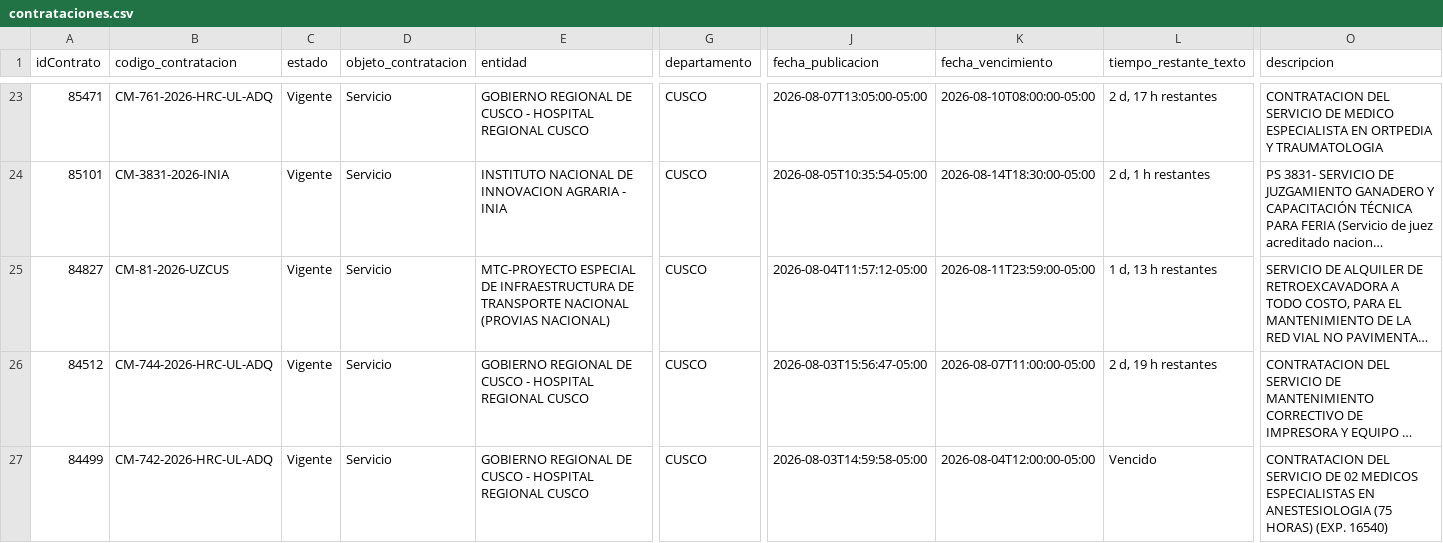
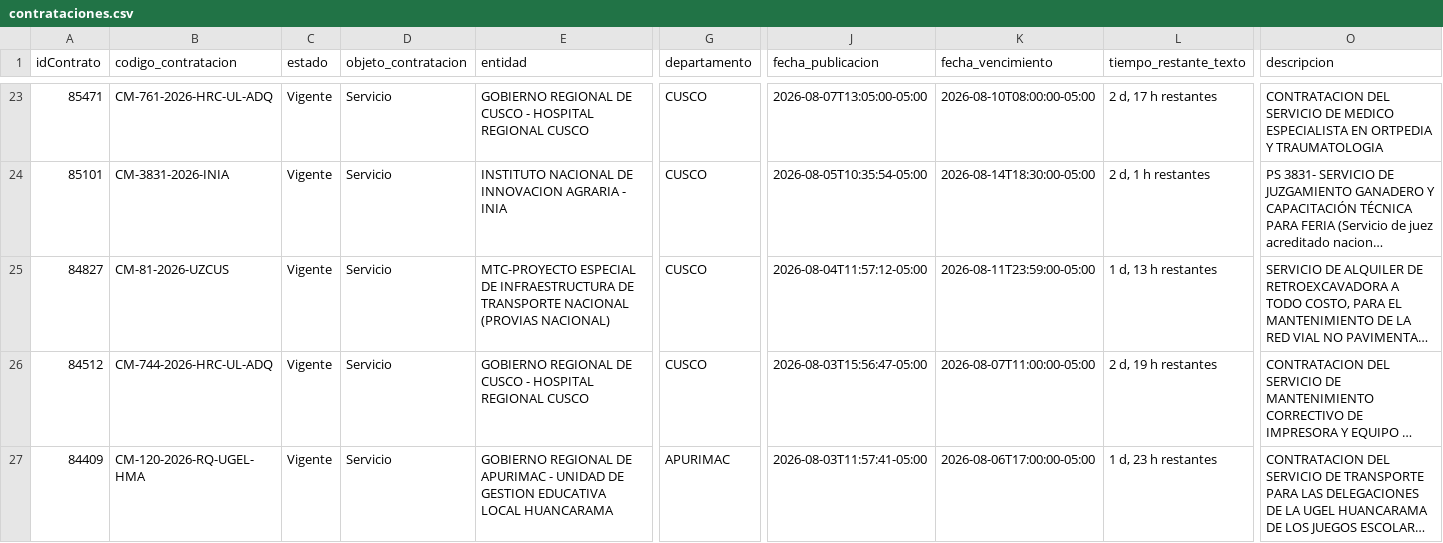
Before and after one commit to Natgato/monitor-seace-cusco, a CSV file: data/contrataciones.csv, drawn as a sheet; only a part is shown, gaps mark what is left out; the shorter side is filled out with more unchanged rows; long unchanged cells end in …; rows hold the shown columns only; the diff covers the shown part only; the diff names each change by its address in the sheet, - before the commit and + after, or states it on an @@ line.

```diff
--- a/data/contrataciones.csv
+++ b/data/contrataciones.csv
-row 27: 84499 | CM-742-2026-HRC-UL-ADQ | Vigente | Servicio | GOBIERNO REGIONAL DE CUSCO - HOSPITAL REGIONAL CUSCO | CUSCO | 2026-08-03T14:59:58-05:00 | 2026-08-04T12:00:00-05:00 | Vencido | CONTRATACION DEL SERVICIO DE 02 MEDICOS ESPECIALISTAS EN ANESTESIOLOGIA (75 HORAS) (EXP. 16540)
```
Also changed, not shown: 2 removed rows elsewhere in this file, data/items.csv, 1 other file.
